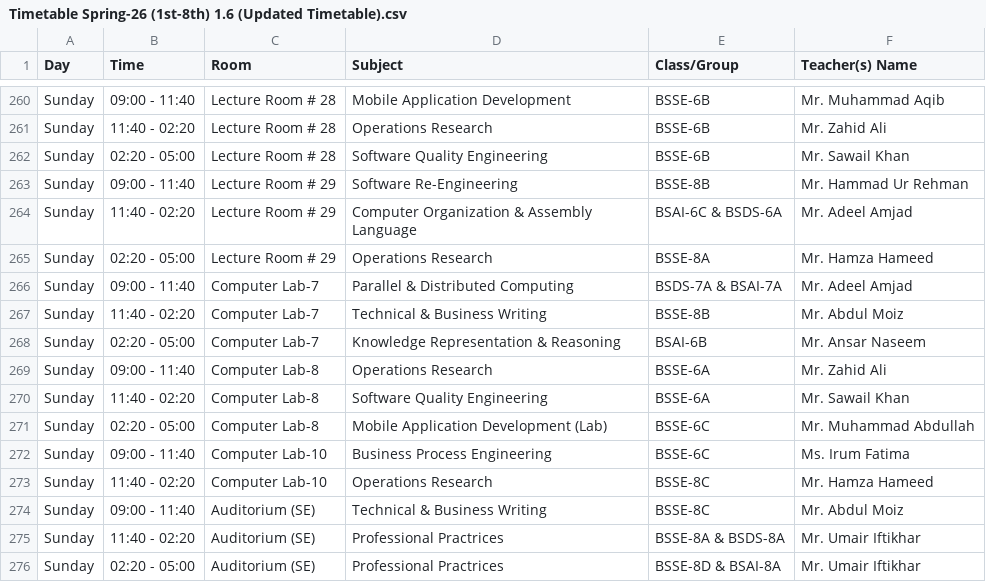
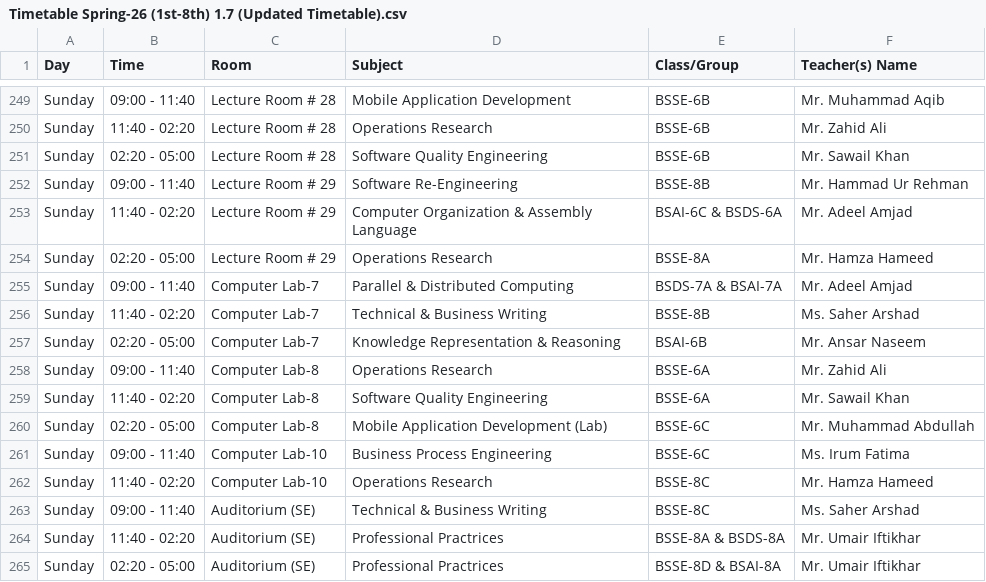
Before and after one commit to RasikhAli/Superior-Academic-Tool, a CSV file: uploads/csv/Timetable Spring-26 (1st-8th) 1.7 (Updated Timetable).csv (was uploads/csv/Timetable Spring-26 (1st-8th) 1.6 (Updated Timetable).csv), drawn as a sheet; only a part is shown, gaps mark what is left out; the diff covers the shown part only.

```diff
--- a/uploads/csv/Timetable Spring-26 (1st-8th) 1.6 (Updated Timetable).csv
+++ b/uploads/csv/Timetable Spring-26 (1st-8th) 1.7 (Updated Timetable).csv
@@ -266,3 +255,3 @@ Sunday,02:20 - 05:00,Lecture Room # 29,Operations Research,BSSE-8A,Mr. Hamza Ham
 Sunday,09:00 - 11:40,Computer Lab-7,Parallel & Distributed Computing,BSDS-7A & BSAI-7A,Mr. Adeel Amjad
-Sunday,11:40 - 02:20,Computer Lab-7,Technical & Business Writing,BSSE-8B,Mr. Abdul Moiz
+Sunday,11:40 - 02:20,Computer Lab-7,Technical & Business Writing,BSSE-8B,Ms. Saher Arshad
 Sunday,02:20 - 05:00,Computer Lab-7,Knowledge Representation & Reasoning,BSAI-6B,Mr. Ansar Naseem
@@ -273,3 +262,3 @@ Sunday,09:00 - 11:40,Computer Lab-10,Business Process Engineering,BSSE-6C,Ms. Ir
 Sunday,11:40 - 02:20,Computer Lab-10,Operations Research,BSSE-8C,Mr. Hamza Hameed
-Sunday,09:00 - 11:40,Auditorium (SE),Technical & Business Writing,BSSE-8C,Mr. Abdul Moiz
+Sunday,09:00 - 11:40,Auditorium (SE),Technical & Business Writing,BSSE-8C,Ms. Saher Arshad
 Sunday,11:40 - 02:20,Auditorium (SE),Professional Practrices,BSSE-8A & BSDS-8A,Mr. Umair Iftikhar
```
Also changed, not shown: 1 added row, 12 removed rows and 2 edited cells elsewhere in this file, 2 other files.
